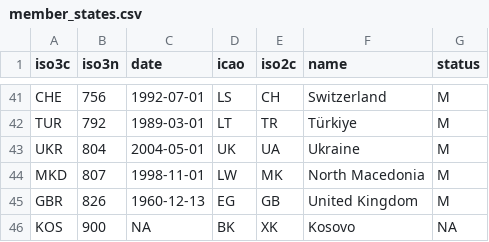
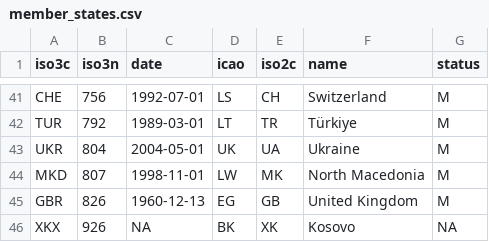
Before and after one commit to euctrl-pru/pruatlas, a CSV file: data-raw/member_states.csv, drawn as a sheet; only a part is shown, gaps mark what is left out.

```diff
--- a/data-raw/member_states.csv
+++ b/data-raw/member_states.csv
@@ -45,2 +45,2 @@ MKD,807,1998-11-01,LW,MK,North Macedonia,M
 GBR,826,1960-12-13,EG,GB,United Kingdom,M
-KOS,900,NA,BK,XK,Kosovo,NA
+XKX,926,NA,BK,XK,Kosovo,NA
```
Also changed, not shown: 1 other file.
